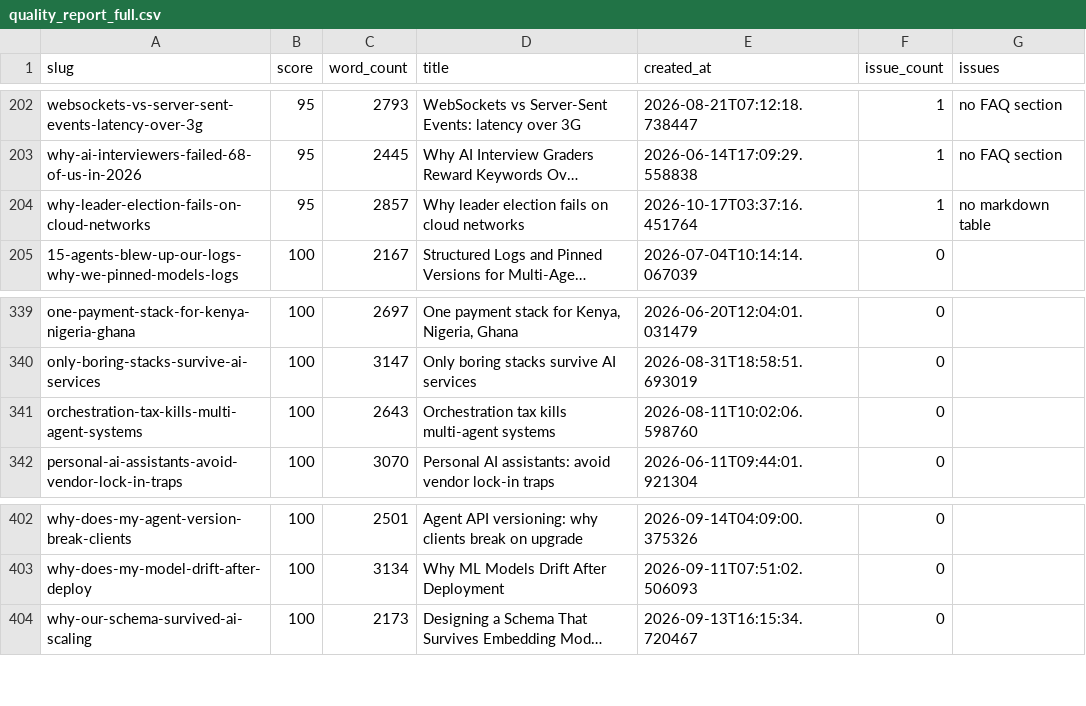
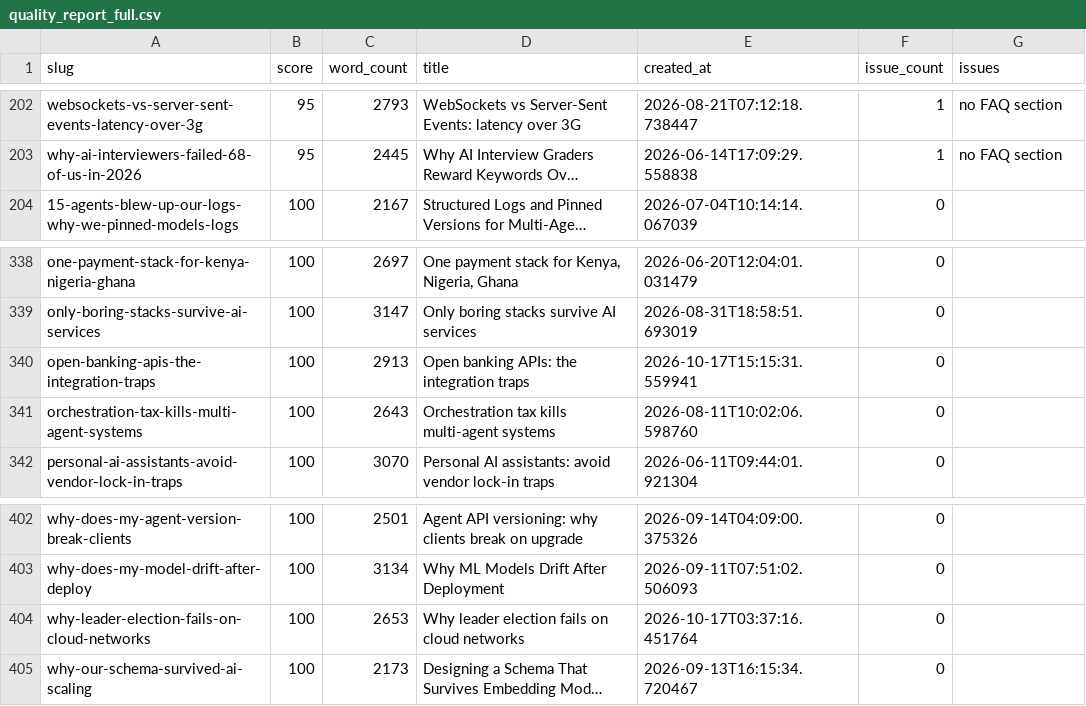
Before and after one commit to kubaik/kubaik.github.io, a CSV file: quality_report_full.csv, drawn as a sheet; only a part is shown, gaps mark what is left out; long unchanged cells end in …; removed rows and columns are numbered as before the commit, all else as after; the diff names each change by its address in the sheet, - before the commit and + after, or states it on an @@ line.

```diff
--- a/quality_report_full.csv
+++ b/quality_report_full.csv
-row 204: why-leader-election-fails-on-cloud-networks | 95 | 2857 | Why leader election fails on cloud networks | 2026-10-17T03:37:16.451764 | 1 | no markdown table
+row 340: open-banking-apis-the-integration-traps | 100 | 2913 | Open banking APIs: the integration traps | 2026-10-17T15:15:31.559941 | 0
+row 404: why-leader-election-fails-on-cloud-networks | 100 | 2653 | Why leader election fails on cloud networks | 2026-10-17T03:37:16.451764 | 0
```
Also changed, not shown: triage_report/verdicts.csv, 52 other files.
